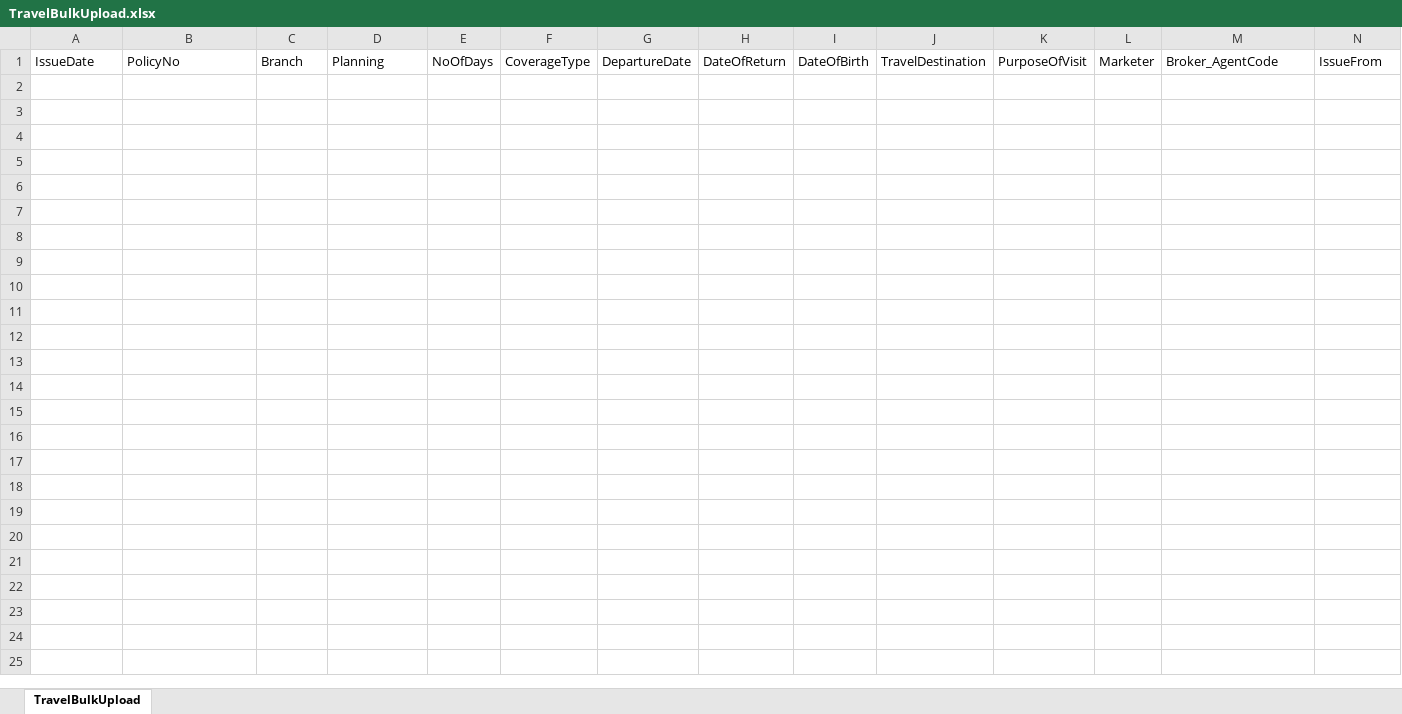
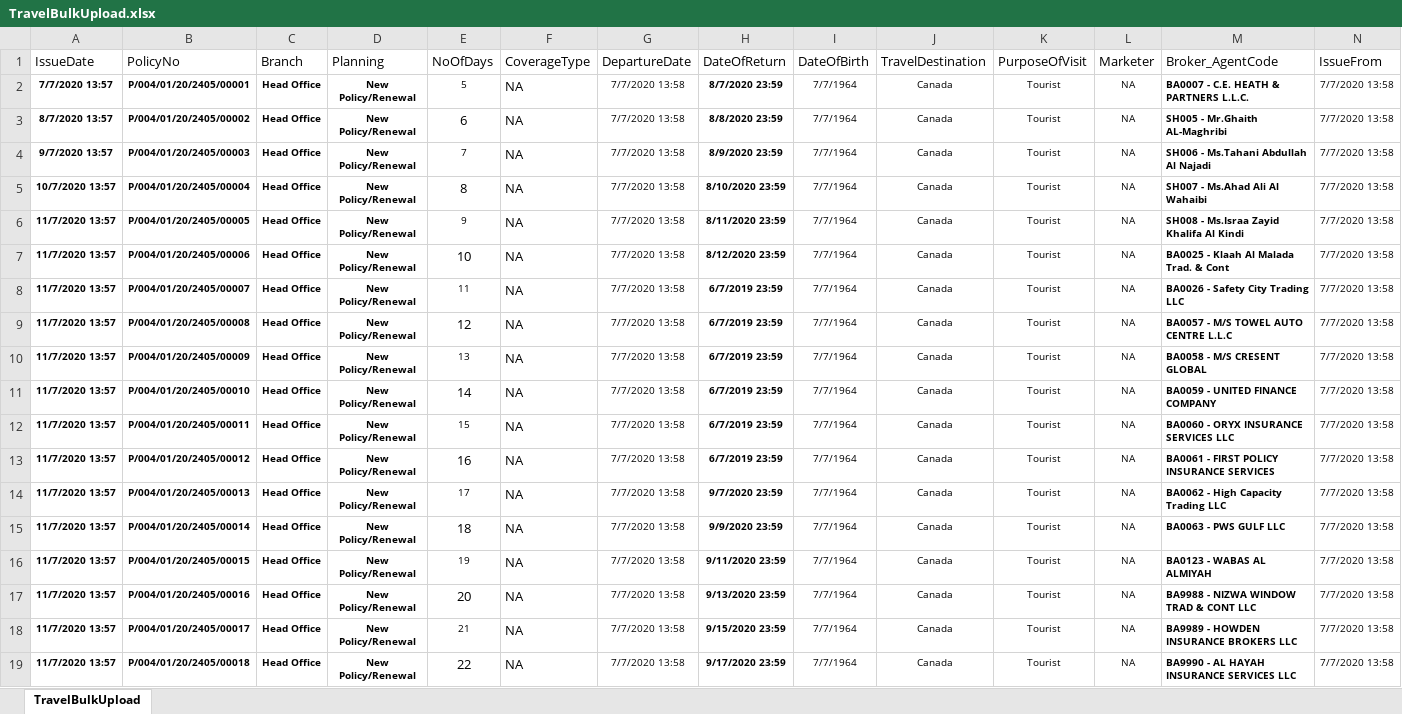
Before and after one commit to sathishhn2005/MotorApplication, an Excel workbook: MotorApp/Uploads/TravelBulkUpload.xlsx, sheet TravelBulkUpload, drawn as a sheet; only a part is shown; values as stored, in another font and other column widths than the file's, no borders; rows hold the shown columns only; the diff covers the shown part only; the diff names each change by its address in the sheet, - before the commit and + after, or states it on an @@ line.

```diff
--- a/MotorApp/Uploads/TravelBulkUpload.xlsx (sheet TravelBulkUpload)
+++ b/MotorApp/Uploads/TravelBulkUpload.xlsx (sheet TravelBulkUpload)
+row 2: 7/7/2020 13:57 | P/004/01/20/2405/00001 | Head Office | New Policy/Renewal | 5 | NA | 7/7/2020 13:58 | 8/7/2020 23:59 | 7/7/1964 | Canada | Tourist | NA | BA0007 - C.E. HEATH & PARTNERS L.L.C. | 7/7/2020 13:58
+row 3: 8/7/2020 13:57 | P/004/01/20/2405/00002 | Head Office | New Policy/Renewal | 6 | NA | 7/7/2020 13:58 | 8/8/2020 23:59 | 7/7/1964 | Canada | Tourist | NA | SH005 - Mr.Ghaith AL-Maghribi | 7/7/2020 13:58
+row 4: 9/7/2020 13:57 | P/004/01/20/2405/00003 | Head Office | New Policy/Renewal | 7 | NA | 7/7/2020 13:58 | 8/9/2020 23:59 | 7/7/1964 | Canada | Tourist | NA | SH006 - Ms.Tahani Abdullah Al Najadi | 7/7/2020 13:58
+row 5: 10/7/2020 13:57 | P/004/01/20/2405/00004 | Head Office | New Policy/Renewal | 8 | NA | 7/7/2020 13:58 | 8/10/2020 23:59 | 7/7/1964 | Canada | Tourist | NA | SH007 - Ms.Ahad Ali Al Wahaibi | 7/7/2020 13:58
+row 6: 11/7/2020 13:57 | P/004/01/20/2405/00005 | Head Office | New Policy/Renewal | 9 | NA | 7/7/2020 13:58 | 8/11/2020 23:59 | 7/7/1964 | Canada | Tourist | NA | SH008 - Ms.Israa Zayid Khalifa Al Kindi | 7/7/2020 13:58
+row 7: 11/7/2020 13:57 | P/004/01/20/2405/00006 | Head Office | New Policy/Renewal | 10 | NA | 7/7/2020 13:58 | 8/12/2020 23:59 | 7/7/1964 | Canada | Tourist | NA | BA0025 - Klaah Al Malada Trad. & Cont | 7/7/2020 13:58
+row 8: 11/7/2020 13:57 | P/004/01/20/2405/00007 | Head Office | New Policy/Renewal | 11 | NA | 7/7/2020 13:58 | 6/7/2019 23:59 | 7/7/1964 | Canada | Tourist | NA | BA0026 - Safety City Trading LLC | 7/7/2020 13:58
+row 9: 11/7/2020 13:57 | P/004/01/20/2405/00008 | Head Office | New Policy/Renewal | 12 | NA | 7/7/2020 13:58 | 6/7/2019 23:59 | 7/7/1964 | Canada | Tourist | NA | BA0057 - M/S TOWEL AUTO CENTRE L.L.C | 7/7/2020 13:58
+row 10: 11/7/2020 13:57 | P/004/01/20/2405/00009 | Head Office | New Policy/Renewal | 13 | NA | 7/7/2020 13:58 | 6/7/2019 23:59 | 7/7/1964 | Canada | Tourist | NA | BA0058 - M/S CRESENT GLOBAL | 7/7/2020 13:58
+row 11: 11/7/2020 13:57 | P/004/01/20/2405/00010 | Head Office | New Policy/Renewal | 14 | NA | 7/7/2020 13:58 | 6/7/2019 23:59 | 7/7/1964 | Canada | Tourist | NA | BA0059 - UNITED FINANCE COMPANY | 7/7/2020 13:58
+row 12: 11/7/2020 13:57 | P/004/01/20/2405/00011 | Head Office | New Policy/Renewal | 15 | NA | 7/7/2020 13:58 | 6/7/2019 23:59 | 7/7/1964 | Canada | Tourist | NA | BA0060 - ORYX INSURANCE SERVICES LLC | 7/7/2020 13:58
+row 13: 11/7/2020 13:57 | P/004/01/20/2405/00012 | Head Office | New Policy/Renewal | 16 | NA | 7/7/2020 13:58 | 6/7/2019 23:59 | 7/7/1964 | Canada | Tourist | NA | BA0061 - FIRST POLICY INSURANCE SERVICES | 7/7/2020 13:58
+row 14: 11/7/2020 13:57 | P/004/01/20/2405/00013 | Head Office | New Policy/Renewal | 17 | NA | 7/7/2020 13:58 | 9/7/2020 23:59 | 7/7/1964 | Canada | Tourist | NA | BA0062 - High Capacity Trading LLC | 7/7/2020 13:58
+row 15: 11/7/2020 13:57 | P/004/01/20/2405/00014 | Head Office | New Policy/Renewal | 18 | NA | 7/7/2020 13:58 | 9/9/2020 23:59 | 7/7/1964 | Canada | Tourist | NA | BA0063 - PWS GULF LLC | 7/7/2020 13:58
+row 16: 11/7/2020 13:57 | P/004/01/20/2405/00015 | Head Office | New Policy/Renewal | 19 | NA | 7/7/2020 13:58 | 9/11/2020 23:59 | 7/7/1964 | Canada | Tourist | NA | BA0123 - WABAS AL ALMIYAH | 7/7/2020 13:58
+row 17: 11/7/2020 13:57 | P/004/01/20/2405/00016 | Head Office | New Policy/Renewal | 20 | NA | 7/7/2020 13:58 | 9/13/2020 23:59 | 7/7/1964 | Canada | Tourist | NA | BA9988 - NIZWA WINDOW TRAD & CONT LLC | 7/7/2020 13:58
+row 18: 11/7/2020 13:57 | P/004/01/20/2405/00017 | Head Office | New Policy/Renewal | 21 | NA | 7/7/2020 13:58 | 9/15/2020 23:59 | 7/7/1964 | Canada | Tourist | NA | BA9989 - HOWDEN INSURANCE BROKERS LLC | 7/7/2020 13:58
+row 19: 11/7/2020 13:57 | P/004/01/20/2405/00018 | Head Office | New Policy/Renewal | 22 | NA | 7/7/2020 13:58 | 9/17/2020 23:59 | 7/7/1964 | Canada | Tourist | NA | BA9990 - AL HAYAH INSURANCE SERVICES LLC | 7/7/2020 13:58
```
Also changed, not shown: 11 added rows elsewhere in this sheet, MotorApp/Uploads/DomesticBulkUpload.xlsx, MotorApp/Uploads/IndividualBulkUpload.xlsx, 38 other files.
